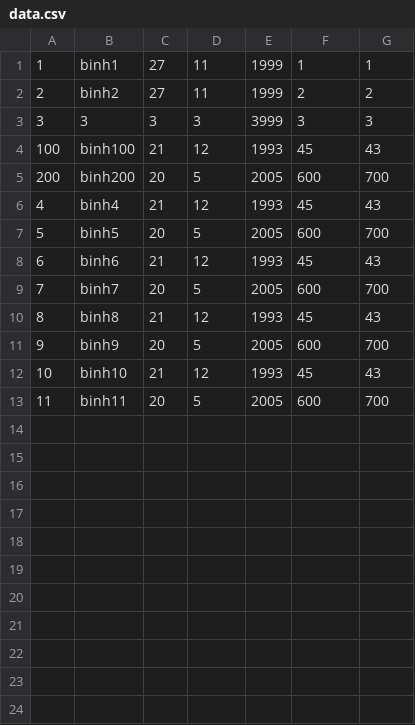
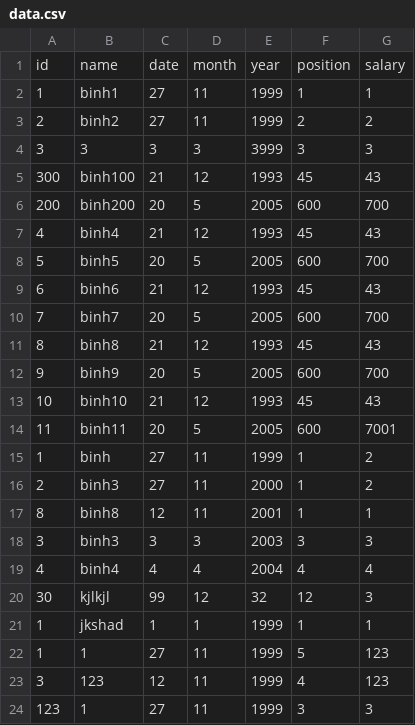
Before and after one commit to binhbo12456/project3, a CSV file: data.csv, drawn as a sheet.

```diff
--- a/data.csv
+++ b/data.csv
@@ -1 +1,2 @@
+id,name,date,month,year,position,salary
 1,binh1,27,11,1999,1,1
@@ -3,3 +4,3 @@
 3,3,3,3,3999,3,3
-100,binh100,21,12,1993,45,43
+300,binh100,21,12,1993,45,43
 200,binh200,20,5,2005,600,700
@@ -12,2 +13,12 @@
 10,binh10,21,12,1993,45,43
-11,binh11,20,5,2005,600,700
+11,binh11,20,5,2005,600,7001
+1,binh,27,11,1999,1,2
+2,binh3,27,11,2000,1,2
+8,binh8,12,11,2001,1,1
+3,binh3,3,3,2003,3,3
+4,binh4,4,4,2004,4,4
+30,kjlkjl,99,12,32,12,3
+1,jkshad,1,1,1999,1,1
+1,1,27,11,1999,5,123
+3,123,12,11,1999,4,123
+123,1,27,11,1999,3,3
```
Also changed, not shown: 31 other files.
